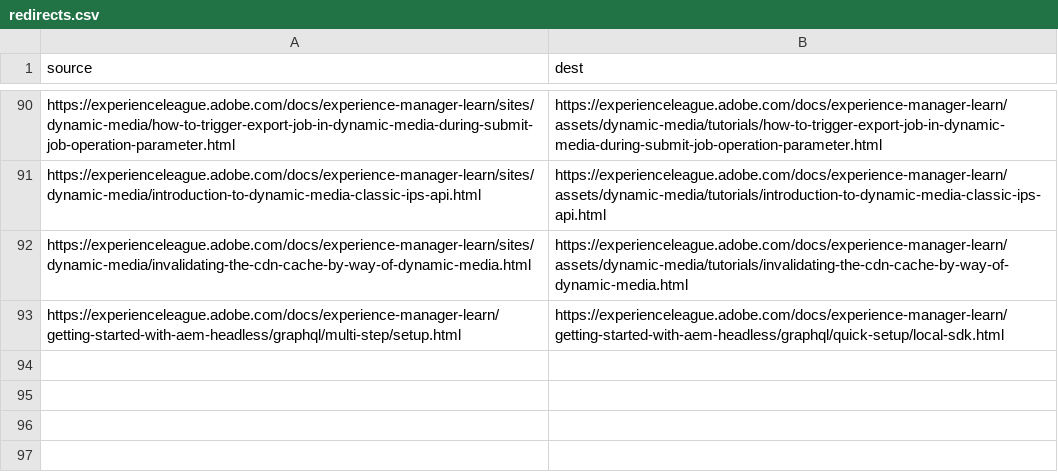
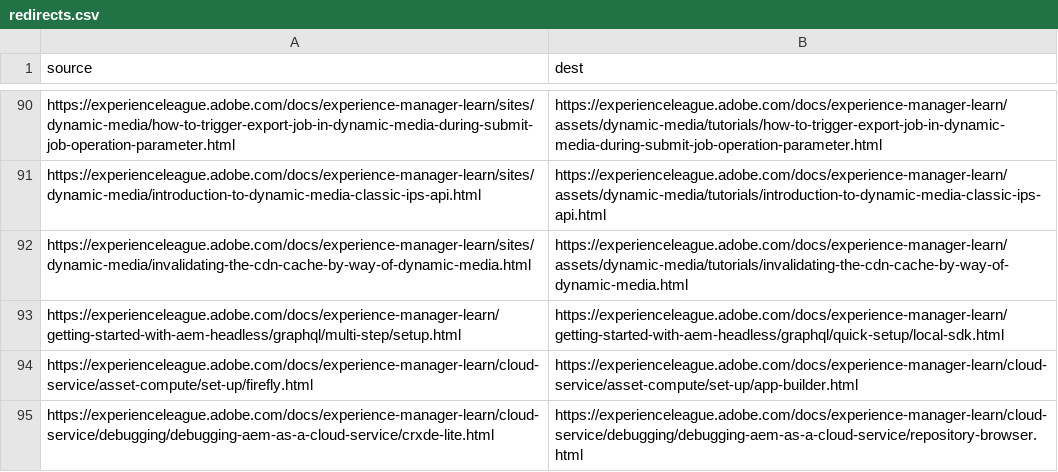
Before and after one commit to AdobeDocs/experience-manager-learn.es-ES, a CSV file: redirects.csv, drawn as a sheet; only a part is shown, gaps mark what is left out.

```diff
--- a/redirects.csv
+++ b/redirects.csv
@@ -93 +93,3 @@ https://experienceleague.adobe.com/docs/experience-manager-learn/sites/dynamic-m
 https://experienceleague.adobe.com/docs/experience-manager-learn/getting-started-with-aem-headless/graphql/multi-step/setup.html,https://experienceleague.adobe.com/docs/experience-manager-learn/getting-started-with-aem-headless/graphql/quick-setup/local-sdk.html
+https://experienceleague.adobe.com/docs/experience-manager-learn/cloud-service/asset-compute/set-up/firefly.html,https://experienceleague.adobe.com/docs/experience-manager-learn/cloud-service/asset-compute/set-up/app-builder.html
+https://experienceleague.adobe.com/docs/experience-manager-learn/cloud-service/debugging/debugging-aem-as-a-cloud-service/crxde-lite.html,https://experienceleague.adobe.com/docs/experience-manager-learn/cloud-service/debugging/debugging-aem-as-a-cloud-service/repository-browser.html
```
Also changed, not shown: 2 other files.
